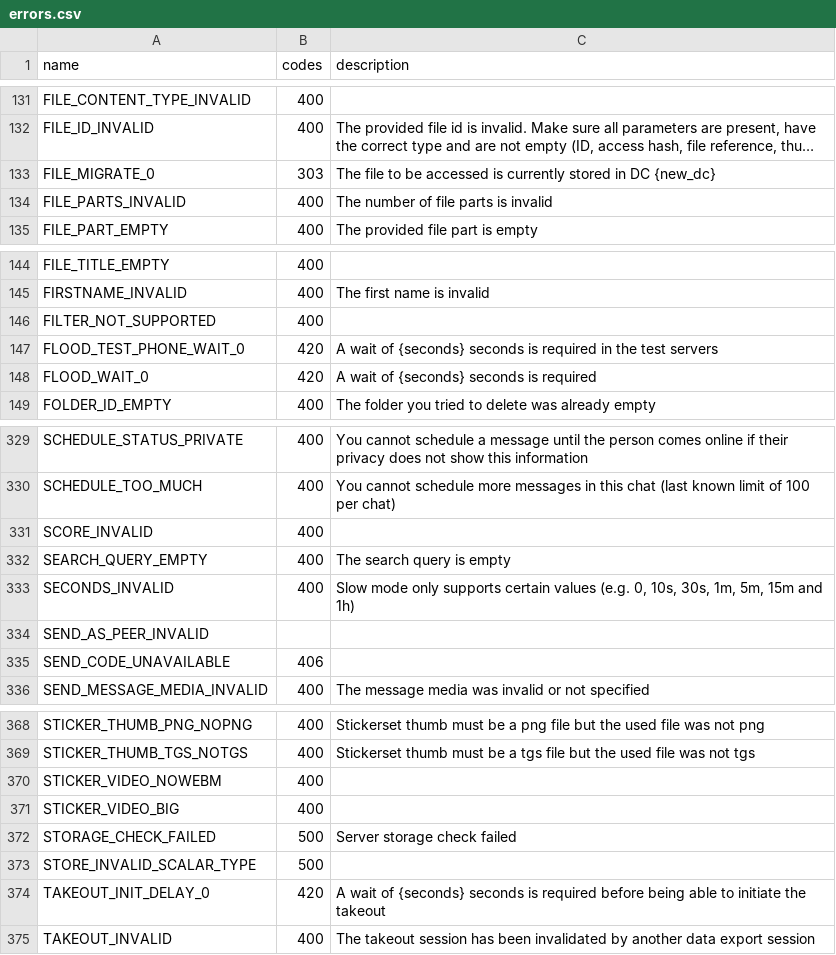
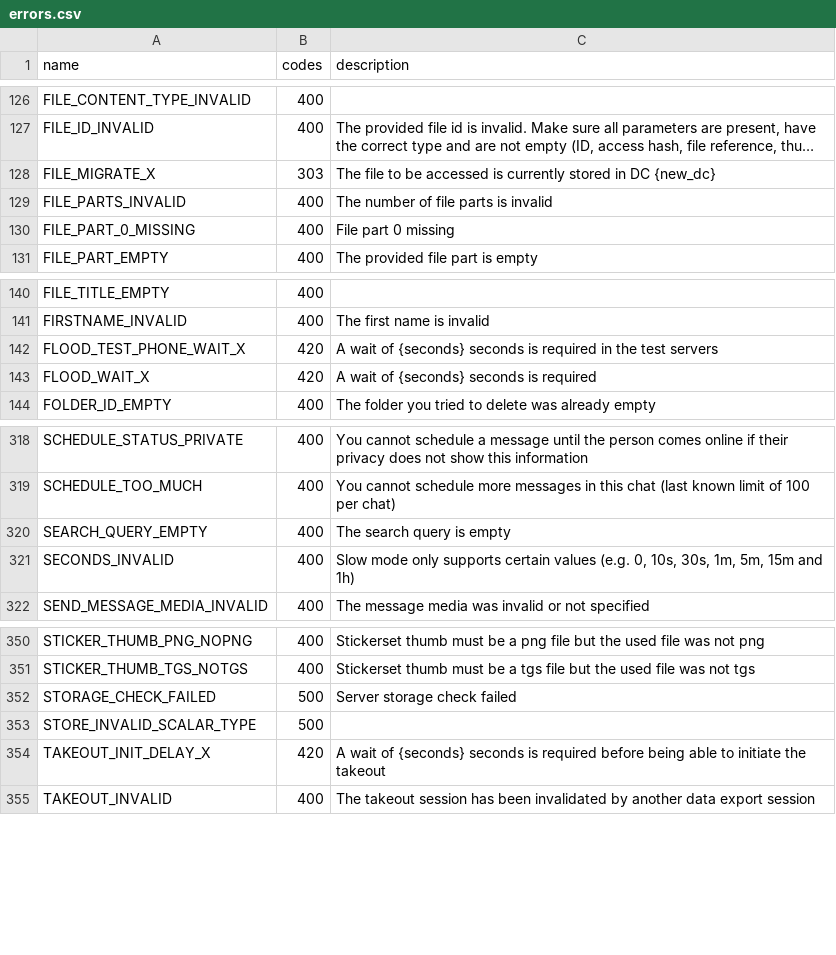
Before and after one commit to igorivaniuk/Telethon, a CSV file: telethon_generator/data/errors.csv, drawn as a sheet; only a part is shown, gaps mark what is left out; long unchanged cells end in …; removed rows and columns are numbered as before the commit, all else as after; the diff covers the shown part only; the diff names each change by its address in the sheet, - before the commit and + after, or states it on an @@ line.

```diff
--- a/telethon_generator/data/errors.csv
+++ b/telethon_generator/data/errors.csv
-A128 (name): FILE_MIGRATE_0
+A128 (name): FILE_MIGRATE_X
+row 130: FILE_PART_0_MISSING | 400 | File part 0 missing
-row 146: FILTER_NOT_SUPPORTED | 400
-A142 (name): FLOOD_TEST_PHONE_WAIT_0
+A142 (name): FLOOD_TEST_PHONE_WAIT_X
-A143 (name): FLOOD_WAIT_0
+A143 (name): FLOOD_WAIT_X
-row 331: SCORE_INVALID | 400
-row 334: SEND_AS_PEER_INVALID
-row 335: SEND_CODE_UNAVAILABLE | 406
-row 370: STICKER_VIDEO_NOWEBM | 400
-row 371: STICKER_VIDEO_BIG | 400
-A354 (name): TAKEOUT_INIT_DELAY_0
+A354 (name): TAKEOUT_INIT_DELAY_X
```
Also changed, not shown: 17 removed rows and 14 edited cells elsewhere in this file, telethon_generator/data/friendly.csv, telethon_generator/data/methods.csv, 1 other file.
